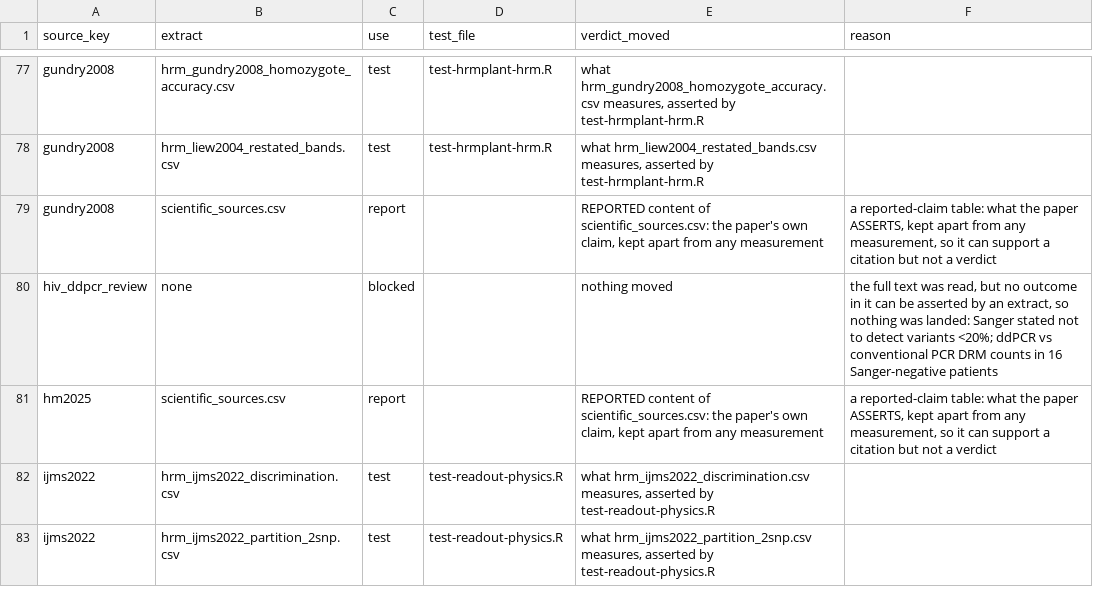
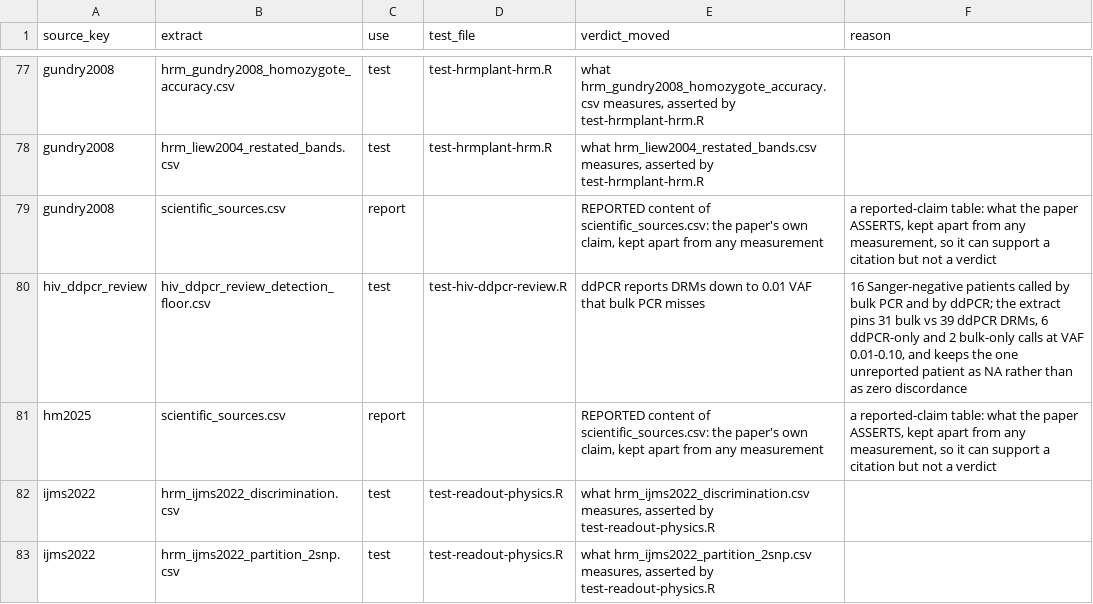
Before and after one commit to Stathmin/tidymarkers, a CSV file: inst/extdata/science_ledger.csv, drawn as a sheet; only a part is shown, gaps mark what is left out.

Commit message:
feat(extdata): carry the bulk-vs-ddPCR detection floor from the HIV review
Sixteen Sanger-negative patients were re-called by bulk PCR and by ddPCR.
The extract pins 31 bulk vs 39 ddPCR DRMs, six ddPCR-only and two
bulk-only calls at VAF 0.01-0.10, so the claim that the reference workflow
cannot see the minority allele rests on a measurement. The single patient
the paper leaves unreported stays NA -- not zero discordance -- and the
`none` value stays distinct from it. The bulk-only `M46IV` is kept verbatim
and pinned by the test, since it is what the paper prints.

```diff
--- a/inst/extdata/science_ledger.csv
+++ b/inst/extdata/science_ledger.csv
@@ -79,3 +79,3 @@
 "gundry2008","scientific_sources.csv","report","","REPORTED content of scientific_sources.csv: the paper's own claim, kept apart from any measurement","a reported-claim table: what the paper ASSERTS, kept apart from any measurement, so it can support a citation but not a verdict"
-"hiv_ddpcr_review","none","blocked","","nothing moved","the full text was read, but no outcome in it can be asserted by an extract, so nothing was landed: Sanger stated not to detect variants <20%; ddPCR vs conventional PCR DRM counts in 16 Sanger-negative patients"
+"hiv_ddpcr_review","hiv_ddpcr_review_detection_floor.csv","test","test-hiv-ddpcr-review.R","ddPCR reports DRMs down to 0.01 VAF that bulk PCR misses","16 Sanger-negative patients called by bulk PCR and by ddPCR; the extract pins 31 bulk vs 39 ddPCR DRMs, 6 ddPCR-only and 2 bulk-only calls at VAF 0.01-0.10, and keeps the one unreported patient as NA rather than as zero discordance"
 "hm2025","scientific_sources.csv","report","","REPORTED content of scientific_sources.csv: the paper's own claim, kept apart from any measurement","a reported-claim table: what the paper ASSERTS, kept apart from any measurement, so it can support a citation but not a verdict"
```
Also changed, not shown: 3 other files.
